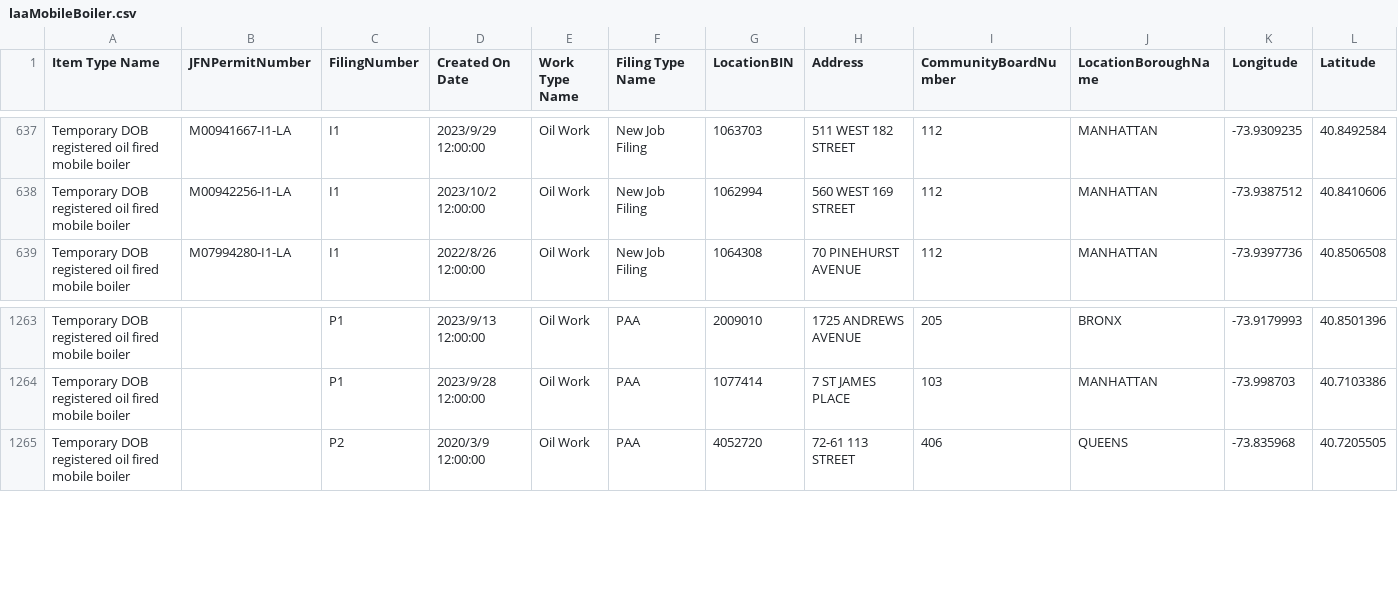
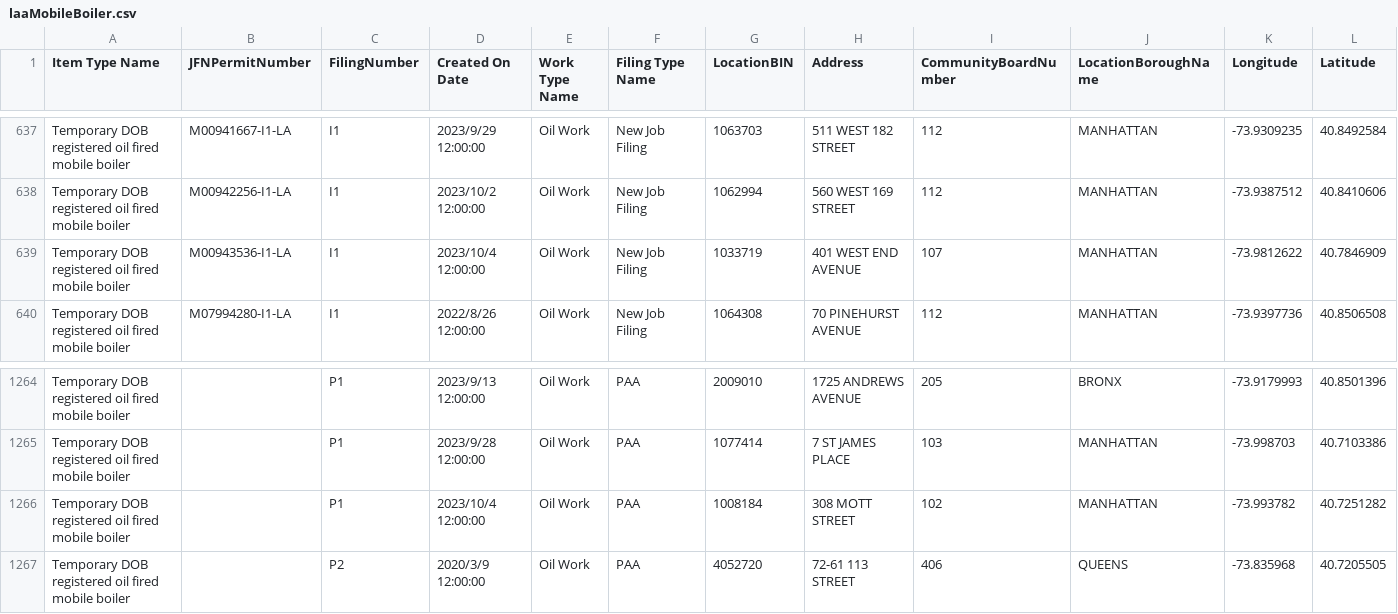
Before and after one commit to NYCDOB/Mobile_Boilers, a CSV file: data/laaMobileBoiler.csv, drawn as a sheet; only a part is shown, gaps mark what is left out; rows hold the shown columns only; the diff names each change by its address in the sheet, - before the commit and + after, or states it on an @@ line.

```diff
--- a/data/laaMobileBoiler.csv
+++ b/data/laaMobileBoiler.csv
+row 639: Temporary DOB registered oil fired mobile boiler | M00943536-I1-LA | I1 | 2023/10/4 12:00:00 | Oil Work | New Job Filing | 1033719 | 401 WEST END AVENUE | 107 | MANHATTAN | -73.9812622 | 40.7846909
+row 1266: Temporary DOB registered oil fired mobile boiler |  | P1 | 2023/10/4 12:00:00 | Oil Work | PAA | 1008184 | 308 MOTT STREET | 102 | MANHATTAN | -73.993782 | 40.7251282
```
Also changed, not shown: 1 other file.
